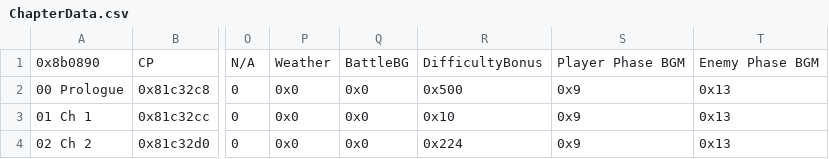
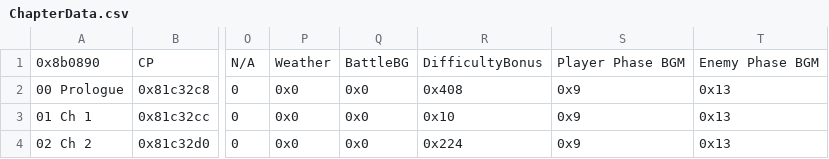
Before and after one commit to legendofloog/Apocalyphone, a CSV file: Tables/NightmareModules/ChapterData/ChapterData.csv, drawn as a sheet; only a part is shown, gaps mark what is left out; the diff names each change by its address in the sheet, - before the commit and + after, or states it on an @@ line.

```diff
--- a/Tables/NightmareModules/ChapterData/ChapterData.csv
+++ b/Tables/NightmareModules/ChapterData/ChapterData.csv
-R2: 0x500
+R2: 0x408
```
Also changed, not shown: Tables/NightmareModules/CharactersClasses/ClassTable.csv, Tables/NightmareModules/CharactersClasses/MagClassEditor.csv, 8 other files.
